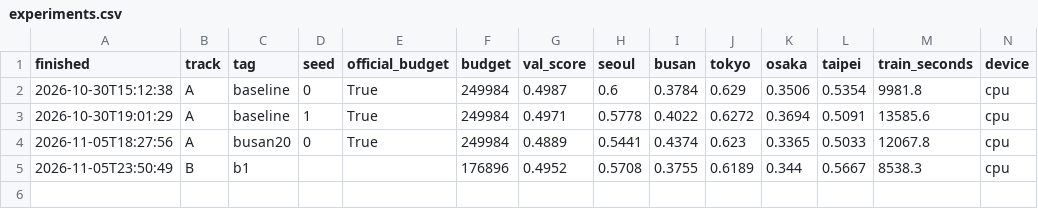
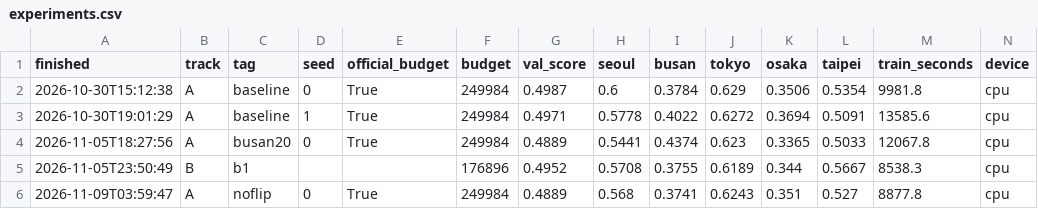
Before and after one commit to DemoGom/mas1004-assignment2, a CSV file: experiments.csv, drawn as a sheet; only a part is shown; rows hold the shown columns only; the diff names each change by its address in the sheet, - before the commit and + after, or states it on an @@ line.

Commit message:
noflip: validation 0.4889

```diff
--- a/experiments.csv
+++ b/experiments.csv
+row 6: 2026-11-09T03:59:47 | A | noflip | 0 | True | 249984 | 0.4889 | 0.568 | 0.3741 | 0.6243 | 0.351 | 0.527 | 8877.8 | cpu
```
